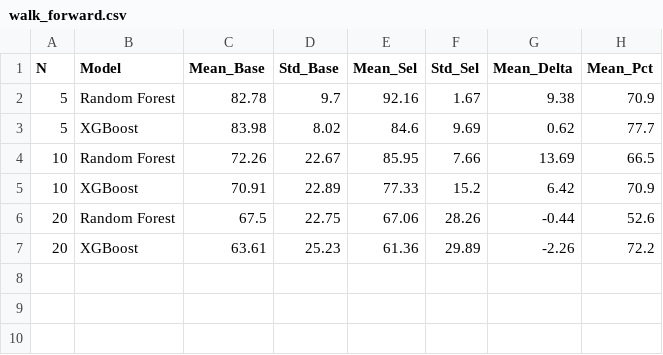
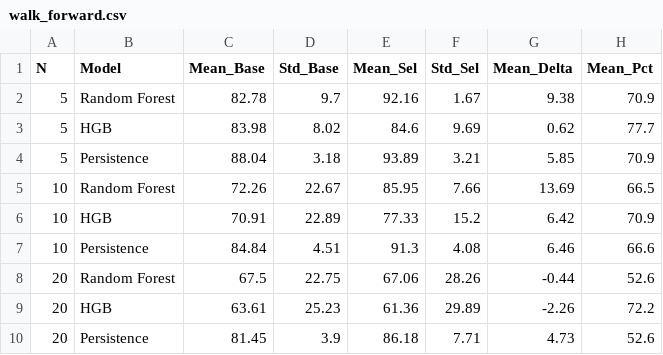
Before and after one commit to akshatg10104/VIX_research, a CSV file: results/walk_forward.csv, drawn as a sheet.

```diff
--- a/results/walk_forward.csv
+++ b/results/walk_forward.csv
@@ -2,6 +2,9 @@ N,Model,Mean_Base,Std_Base,Mean_Sel,Std_Sel,Mean_Delta,Mean_Pct
 5,Random Forest,82.78,9.7,92.16,1.67,9.38,70.9
-5,XGBoost,83.98,8.02,84.6,9.69,0.62,77.7
+5,HGB,83.98,8.02,84.6,9.69,0.62,77.7
+5,Persistence,88.04,3.18,93.89,3.21,5.85,70.9
 10,Random Forest,72.26,22.67,85.95,7.66,13.69,66.5
-10,XGBoost,70.91,22.89,77.33,15.2,6.42,70.9
+10,HGB,70.91,22.89,77.33,15.2,6.42,70.9
+10,Persistence,84.84,4.51,91.3,4.08,6.46,66.6
 20,Random Forest,67.5,22.75,67.06,28.26,-0.44,52.6
-20,XGBoost,63.61,25.23,61.36,29.89,-2.26,72.2
+20,HGB,63.61,25.23,61.36,29.89,-2.26,72.2
+20,Persistence,81.45,3.9,86.18,7.71,4.73,52.6
```
Also changed, not shown: results/robustness_check.csv, results/threshold_optimization.csv, 51 other files.
